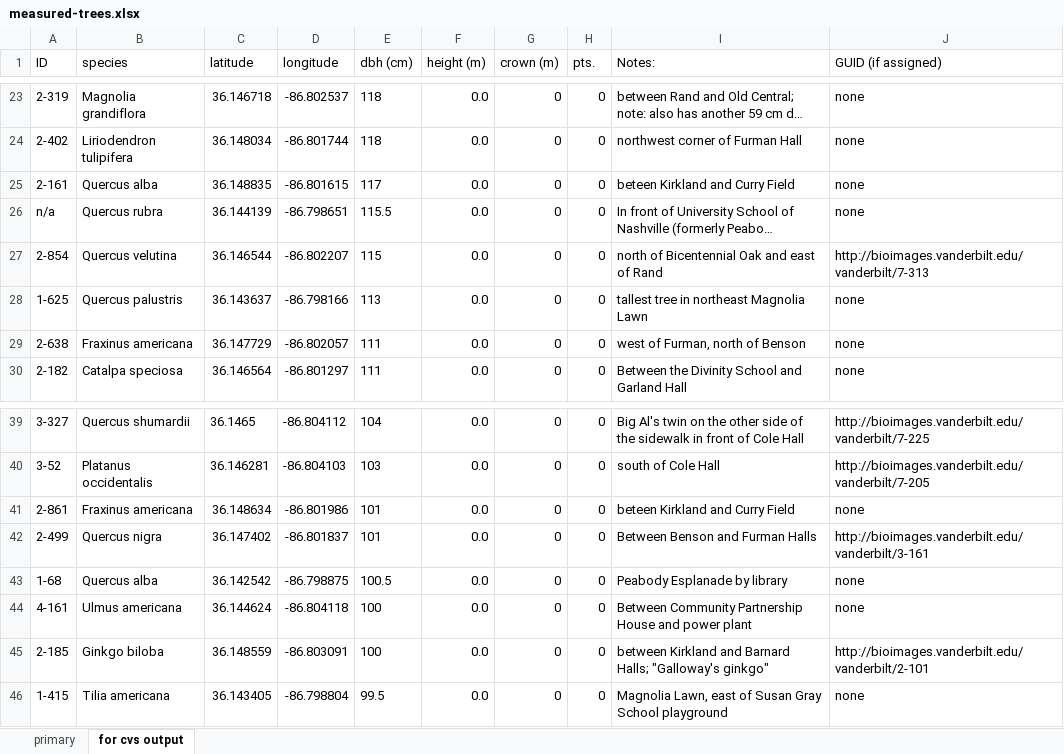
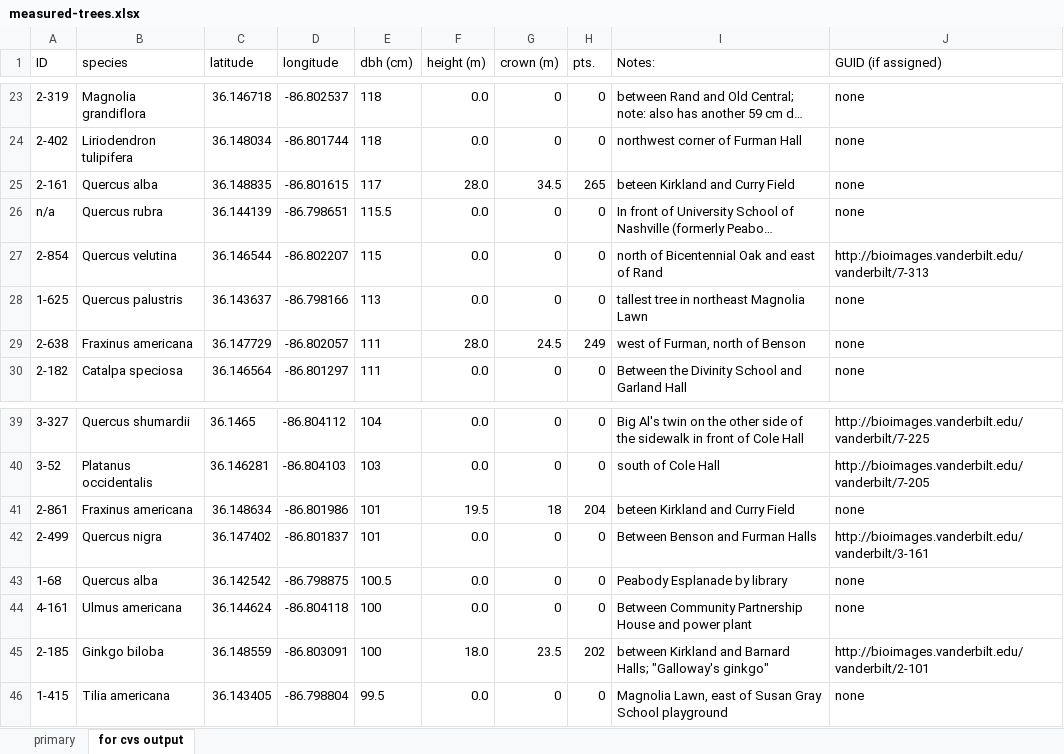
Before and after one commit to vanderbilt-arboretum/database, an Excel workbook: measured-trees.xlsx, sheet for cvs output, drawn as a sheet; only a part is shown, gaps mark what is left out; long unchanged cells end in …; values as stored, in another font and other column widths than the file's, no borders; the diff names each change by its address in the sheet, - before the commit and + after, or states it on an @@ line.

```diff
--- a/measured-trees.xlsx (sheet for cvs output)
+++ b/measured-trees.xlsx (sheet for cvs output)
-F25 (height (m)): 0.0
+F25 (height (m)): 28.0
-G25 (crown (m)): 0
+G25 (crown (m)): 34.5
-H25 (pts.): 0
+H25 (pts.): 265
-F29 (height (m)): 0.0
+F29 (height (m)): 28.0
-G29 (crown (m)): 0
+G29 (crown (m)): 24.5
-H29 (pts.): 0
+H29 (pts.): 249
-F41 (height (m)): 0.0
+F41 (height (m)): 19.5
-G41 (crown (m)): 0
+G41 (crown (m)): 18
-H41 (pts.): 0
+H41 (pts.): 204
-F45 (height (m)): 0.0
+F45 (height (m)): 18.0
-G45 (crown (m)): 0
+G45 (crown (m)): 23.5
-H45 (pts.): 0
+H45 (pts.): 202
```
Also changed, not shown: sheet primary.
